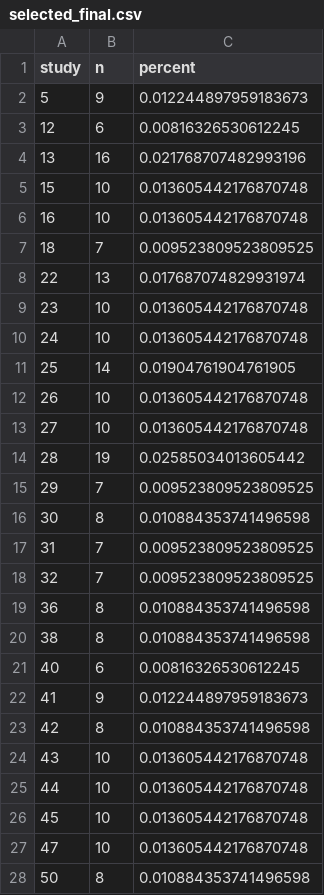
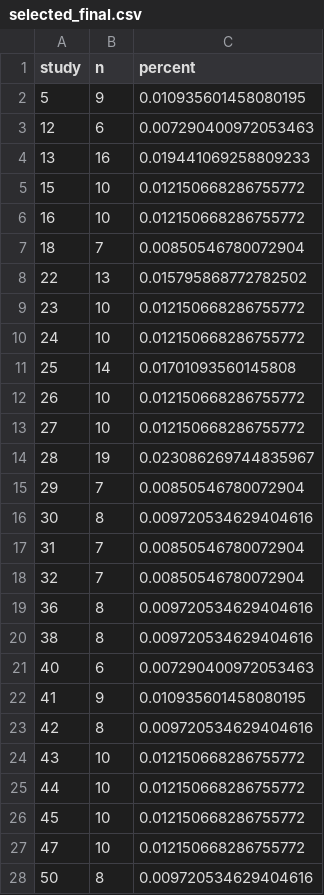
Before and after one commit to emdelponte/paper-SAD-meta-analysis, a CSV file: csv/selected_final.csv, drawn as a sheet; only a part is shown; the diff covers the shown part only.

```diff
--- a/csv/selected_final.csv
+++ b/csv/selected_final.csv
@@ -1,28 +1,28 @@
 study,n,percent
-5,9,0.012244897959183673
-12,6,0.00816326530612245
-13,16,0.021768707482993196
-15,10,0.013605442176870748
-16,10,0.013605442176870748
-18,7,0.009523809523809525
-22,13,0.017687074829931974
-23,10,0.013605442176870748
-24,10,0.013605442176870748
-25,14,0.01904761904761905
-26,10,0.013605442176870748
-27,10,0.013605442176870748
-28,19,0.02585034013605442
-29,7,0.009523809523809525
-30,8,0.010884353741496598
-31,7,0.009523809523809525
-32,7,0.009523809523809525
-36,8,0.010884353741496598
-38,8,0.010884353741496598
-40,6,0.00816326530612245
-41,9,0.012244897959183673
-42,8,0.010884353741496598
-43,10,0.013605442176870748
-44,10,0.013605442176870748
-45,10,0.013605442176870748
-47,10,0.013605442176870748
-50,8,0.010884353741496598
+5,9,0.010935601458080195
+12,6,0.007290400972053463
+13,16,0.019441069258809233
+15,10,0.012150668286755772
+16,10,0.012150668286755772
+18,7,0.00850546780072904
+22,13,0.015795868772782502
+23,10,0.012150668286755772
+24,10,0.012150668286755772
+25,14,0.01701093560145808
+26,10,0.012150668286755772
+27,10,0.012150668286755772
+28,19,0.023086269744835967
+29,7,0.00850546780072904
+30,8,0.009720534629404616
+31,7,0.00850546780072904
+32,7,0.00850546780072904
+36,8,0.009720534629404616
+38,8,0.009720534629404616
+40,6,0.007290400972053463
+41,9,0.010935601458080195
+42,8,0.009720534629404616
+43,10,0.012150668286755772
+44,10,0.012150668286755772
+45,10,0.012150668286755772
+47,10,0.012150668286755772
+50,8,0.009720534629404616
```
Also changed, not shown: 8 added rows and 37 edited cells elsewhere in this file, docs/csv/selected_final.csv, 19 other files.
